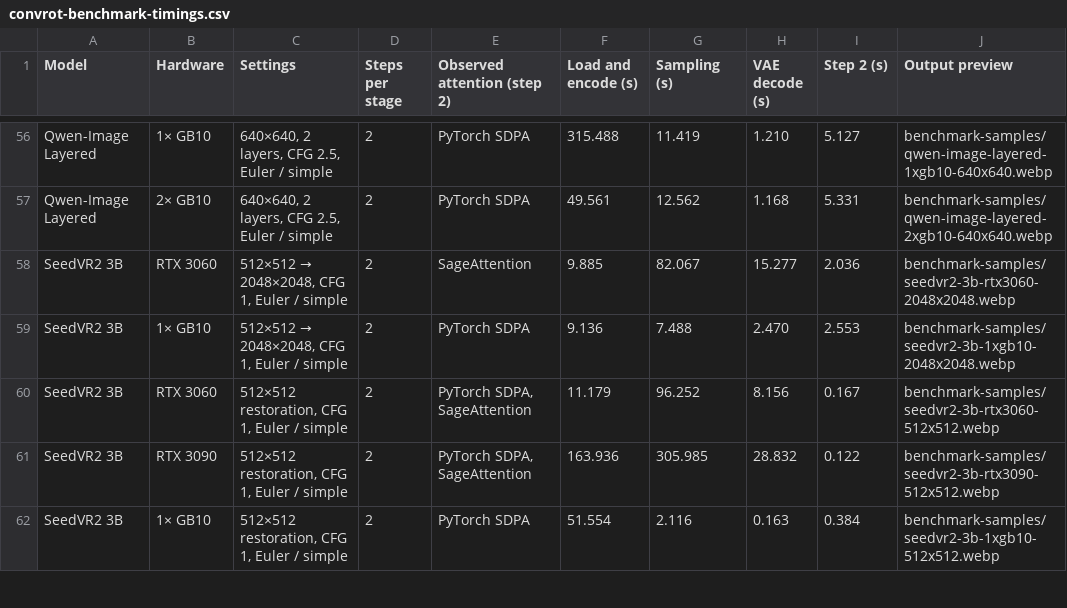
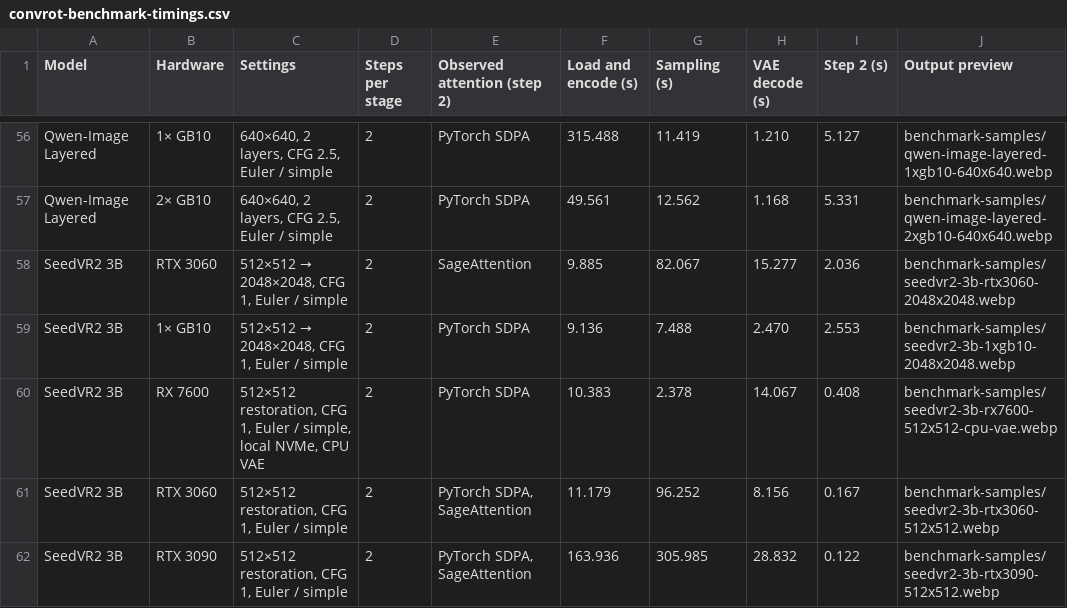
Before and after one commit to hiddenswitch/forks-pip-and-uv-installable-ComfyUI, a CSV file: docs/convrot-benchmark-timings.csv, drawn as a sheet; only a part is shown, gaps mark what is left out; the shorter side is filled out with more unchanged rows; the diff names each change by its address in the sheet, - before the commit and + after, or states it on an @@ line.

```diff
--- a/docs/convrot-benchmark-timings.csv
+++ b/docs/convrot-benchmark-timings.csv
+row 60: SeedVR2 3B | RX 7600 | 512×512 restoration, CFG 1, Euler / simple, local NVMe, CPU VAE | 2 | PyTorch SDPA | 10.383 | 2.378 | 14.067 | 0.408 | benchmark-samples/seedvr2-3b-rx7600-512x512-cpu-vae.webp
```
Also changed, not shown: 2 other files.
